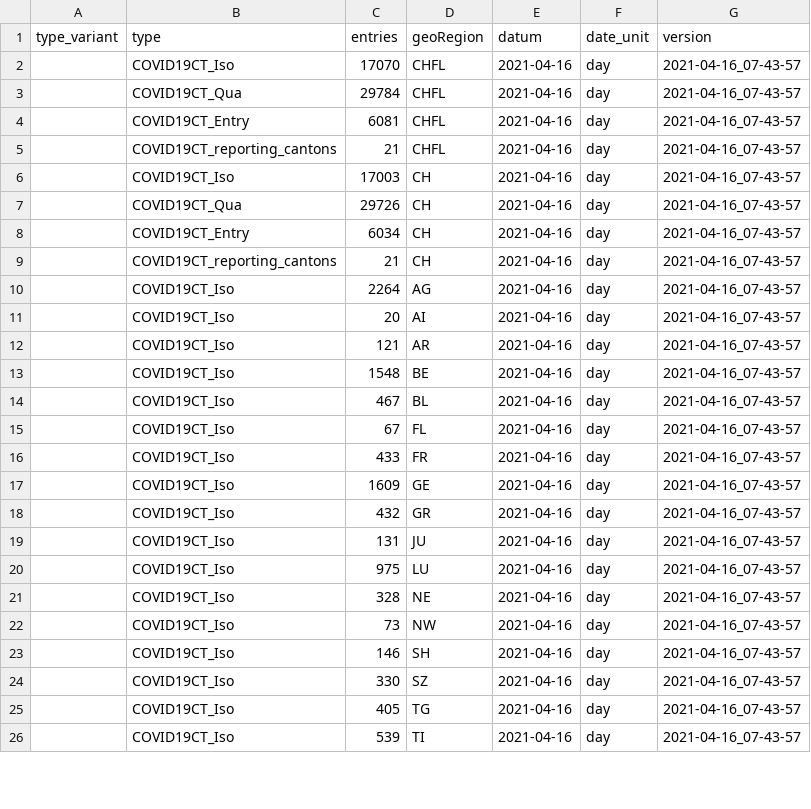
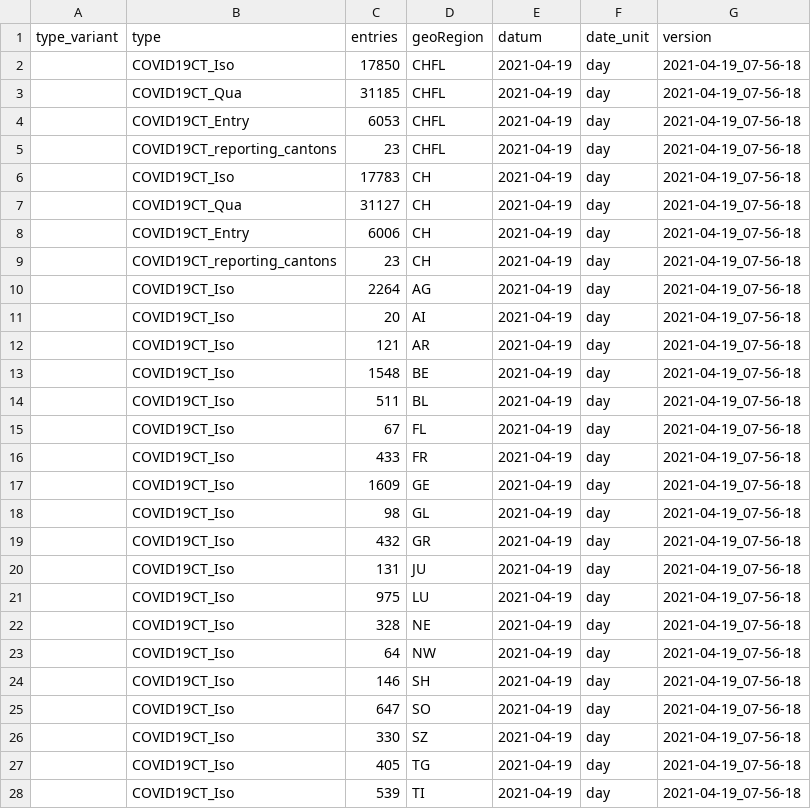
Before and after one commit to basler-bebbi/covid_bag, a CSV file: COVID19QuarantineIsolation_geoRegion_d.csv, drawn as a sheet; only a part is shown; the diff covers the shown part only.

```diff
--- a/COVID19QuarantineIsolation_geoRegion_d.csv
+++ b/COVID19QuarantineIsolation_geoRegion_d.csv
@@ -1,26 +1,28 @@
 "type_variant","type","entries","geoRegion","datum","date_unit","version"
-"","COVID19CT_Iso",17070,"CHFL",2021-04-16,"day","2021-04-16_07-43-57"
-"","COVID19CT_Qua",29784,"CHFL",2021-04-16,"day","2021-04-16_07-43-57"
-"","COVID19CT_Entry",6081,"CHFL",2021-04-16,"day","2021-04-16_07-43-57"
-"","COVID19CT_reporting_cantons",21,"CHFL",2021-04-16,"day","2021-04-16_07-43-57"
-"","COVID19CT_Iso",17003,"CH",2021-04-16,"day","2021-04-16_07-43-57"
-"","COVID19CT_Qua",29726,"CH",2021-04-16,"day","2021-04-16_07-43-57"
-"","COVID19CT_Entry",6034,"CH",2021-04-16,"day","2021-04-16_07-43-57"
-"","COVID19CT_reporting_cantons",21,"CH",2021-04-16,"day","2021-04-16_07-43-57"
-"","COVID19CT_Iso",2264,"AG",2021-04-16,"day","2021-04-16_07-43-57"
-"","COVID19CT_Iso",20,"AI",2021-04-16,"day","2021-04-16_07-43-57"
-"","COVID19CT_Iso",121,"AR",2021-04-16,"day","2021-04-16_07-43-57"
-"","COVID19CT_Iso",1548,"BE",2021-04-16,"day","2021-04-16_07-43-57"
-"","COVID19CT_Iso",467,"BL",2021-04-16,"day","2021-04-16_07-43-57"
-"","COVID19CT_Iso",67,"FL",2021-04-16,"day","2021-04-16_07-43-57"
-"","COVID19CT_Iso",433,"FR",2021-04-16,"day","2021-04-16_07-43-57"
-"","COVID19CT_Iso",1609,"GE",2021-04-16,"day","2021-04-16_07-43-57"
-"","COVID19CT_Iso",432,"GR",2021-04-16,"day","2021-04-16_07-43-57"
-"","COVID19CT_Iso",131,"JU",2021-04-16,"day","2021-04-16_07-43-57"
-"","COVID19CT_Iso",975,"LU",2021-04-16,"day","2021-04-16_07-43-57"
-"","COVID19CT_Iso",328,"NE",2021-04-16,"day","2021-04-16_07-43-57"
-"","COVID19CT_Iso",73,"NW",2021-04-16,"day","2021-04-16_07-43-57"
-"","COVID19CT_Iso",146,"SH",2021-04-16,"day","2021-04-16_07-43-57"
-"","COVID19CT_Iso",330,"SZ",2021-04-16,"day","2021-04-16_07-43-57"
-"","COVID19CT_Iso",405,"TG",2021-04-16,"day","2021-04-16_07-43-57"
-"","COVID19CT_Iso",539,"TI",2021-04-16,"day","2021-04-16_07-43-57"
+"","COVID19CT_Iso",17850,"CHFL",2021-04-19,"day","2021-04-19_07-56-18"
+"","COVID19CT_Qua",31185,"CHFL",2021-04-19,"day","2021-04-19_07-56-18"
+"","COVID19CT_Entry",6053,"CHFL",2021-04-19,"day","2021-04-19_07-56-18"
+"","COVID19CT_reporting_cantons",23,"CHFL",2021-04-19,"day","2021-04-19_07-56-18"
+"","COVID19CT_Iso",17783,"CH",2021-04-19,"day","2021-04-19_07-56-18"
+"","COVID19CT_Qua",31127,"CH",2021-04-19,"day","2021-04-19_07-56-18"
+"","COVID19CT_Entry",6006,"CH",2021-04-19,"day","2021-04-19_07-56-18"
+"","COVID19CT_reporting_cantons",23,"CH",2021-04-19,"day","2021-04-19_07-56-18"
+"","COVID19CT_Iso",2264,"AG",2021-04-19,"day","2021-04-19_07-56-18"
+"","COVID19CT_Iso",20,"AI",2021-04-19,"day","2021-04-19_07-56-18"
+"","COVID19CT_Iso",121,"AR",2021-04-19,"day","2021-04-19_07-56-18"
+"","COVID19CT_Iso",1548,"BE",2021-04-19,"day","2021-04-19_07-56-18"
+"","COVID19CT_Iso",511,"BL",2021-04-19,"day","2021-04-19_07-56-18"
+"","COVID19CT_Iso",67,"FL",2021-04-19,"day","2021-04-19_07-56-18"
+"","COVID19CT_Iso",433,"FR",2021-04-19,"day","2021-04-19_07-56-18"
+"","COVID19CT_Iso",1609,"GE",2021-04-19,"day","2021-04-19_07-56-18"
+"","COVID19CT_Iso",98,"GL",2021-04-19,"day","2021-04-19_07-56-18"
+"","COVID19CT_Iso",432,"GR",2021-04-19,"day","2021-04-19_07-56-18"
+"","COVID19CT_Iso",131,"JU",2021-04-19,"day","2021-04-19_07-56-18"
+"","COVID19CT_Iso",975,"LU",2021-04-19,"day","2021-04-19_07-56-18"
+"","COVID19CT_Iso",328,"NE",2021-04-19,"day","2021-04-19_07-56-18"
+"","COVID19CT_Iso",64,"NW",2021-04-19,"day","2021-04-19_07-56-18"
+"","COVID19CT_Iso",146,"SH",2021-04-19,"day","2021-04-19_07-56-18"
+"","COVID19CT_Iso",647,"SO",2021-04-19,"day","2021-04-19_07-56-18"
+"","COVID19CT_Iso",330,"SZ",2021-04-19,"day","2021-04-19_07-56-18"
+"","COVID19CT_Iso",405,"TG",2021-04-19,"day","2021-04-19_07-56-18"
+"","COVID19CT_Iso",539,"TI",2021-04-19,"day","2021-04-19_07-56-18"
```
Also changed, not shown: 4 added rows and 102 edited cells elsewhere in this file, COVID19EvalTextDaily.csv, COVID19IntQua.csv, 17 other files.
